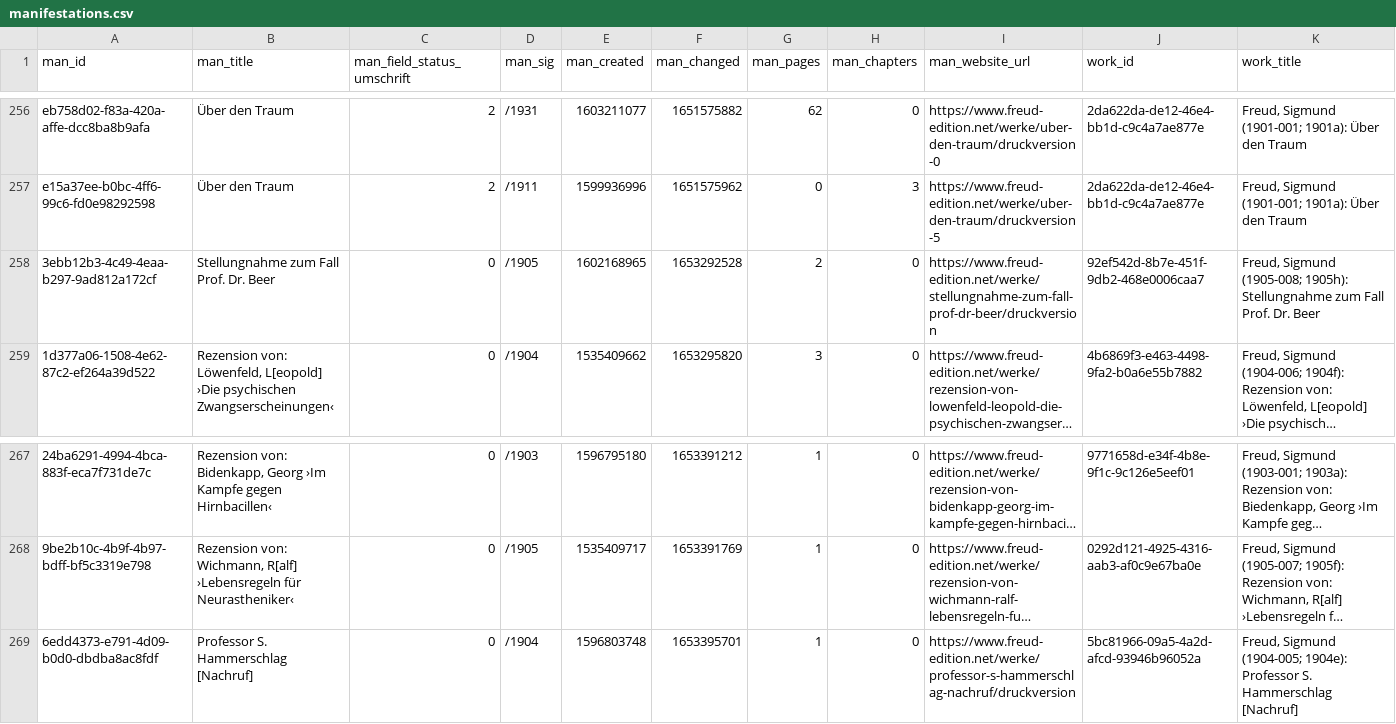
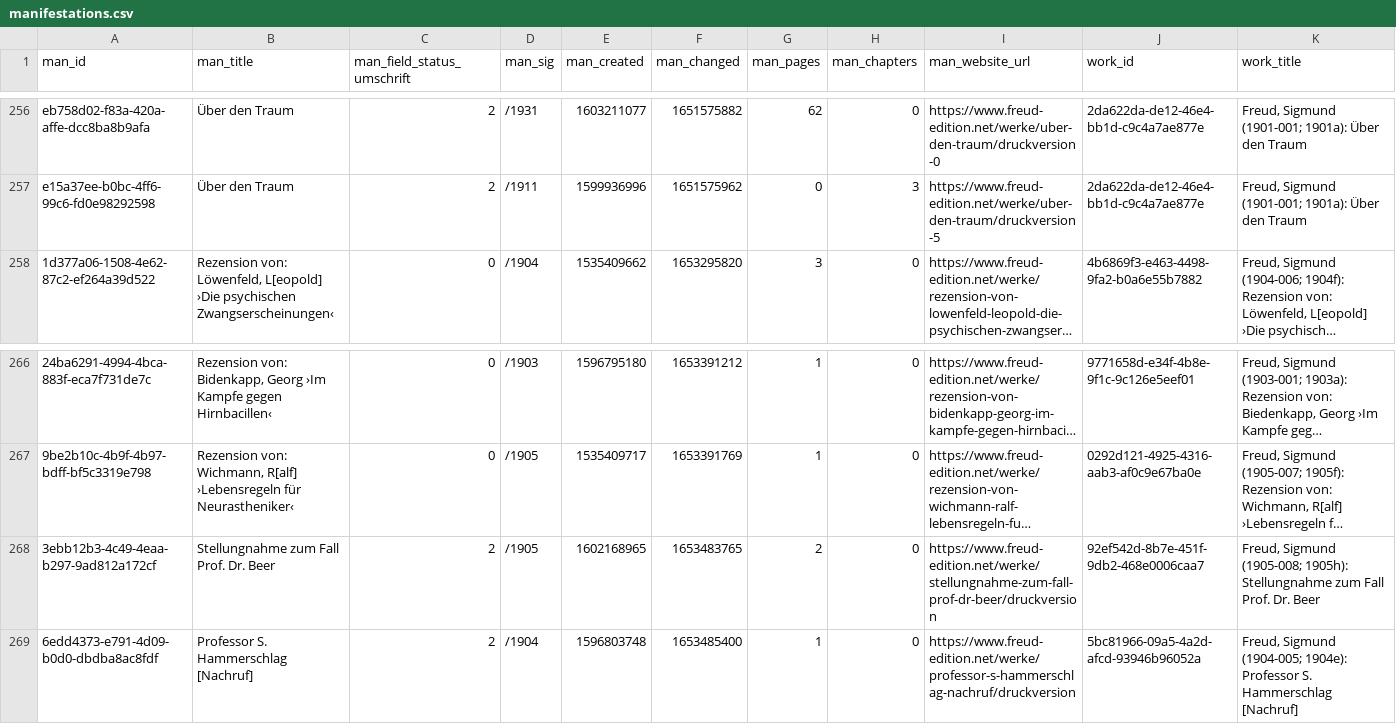
Before and after one commit to freud-digital/frd-reporting, a CSV file: html/data/manifestations.csv, drawn as a sheet; only a part is shown, gaps mark what is left out; long unchanged cells end in …; removed rows and columns are numbered as before the commit, all else as after; rows hold the shown columns only; the diff names each change by its address in the sheet, - before the commit and + after, or states it on an @@ line.

```diff
--- a/html/data/manifestations.csv
+++ b/html/data/manifestations.csv
-row 258: 3ebb12b3-4c49-4eaa-b297-9ad812a172cf | Stellungnahme zum Fall Prof. Dr. Beer | 0 | /1905 | 1602168965 | 1653292528 | 2 | 0 | https://www.freud-edition.net/werke/stellungnahme-zum-fall-prof-dr-beer/druckversion | 92ef542d-8b7e-451f-9db2-468e0006caa7 | Freud, Sigmund (1905-008; 1905h): Stellungnahme zum Fall Prof. Dr. Beer
+row 268: 3ebb12b3-4c49-4eaa-b297-9ad812a172cf | Stellungnahme zum Fall Prof. Dr. Beer | 2 | /1905 | 1602168965 | 1653483765 | 2 | 0 | https://www.freud-edition.net/werke/stellungnahme-zum-fall-prof-dr-beer/druckversion | 92ef542d-8b7e-451f-9db2-468e0006caa7 | Freud, Sigmund (1905-008; 1905h): Stellungnahme zum Fall Prof. Dr. Beer
-C269 (man_field_status_umschrift): 0
+C269 (man_field_status_umschrift): 2
-F269 (man_changed): 1653395701
+F269 (man_changed): 1653485400
```
Also changed, not shown: html/data/manifestations_all.csv, 6 other files.
